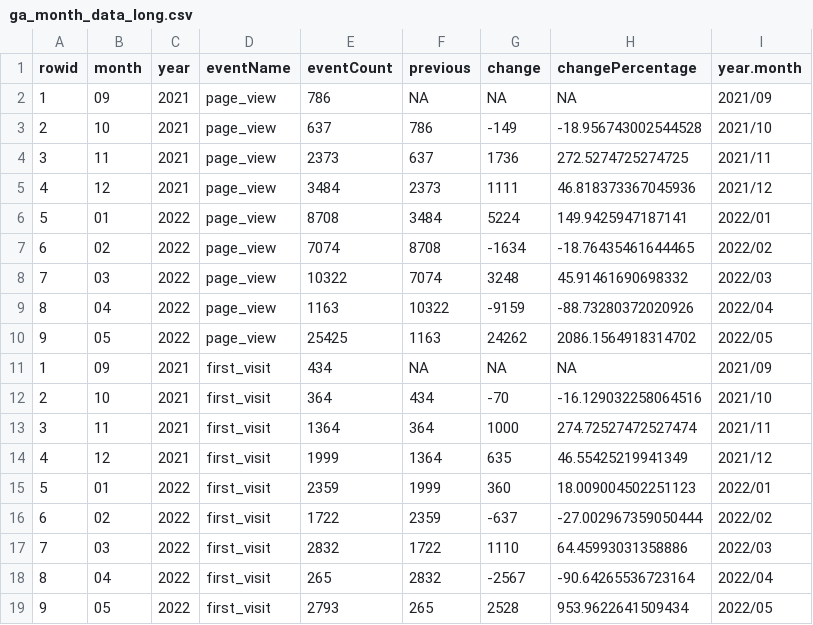
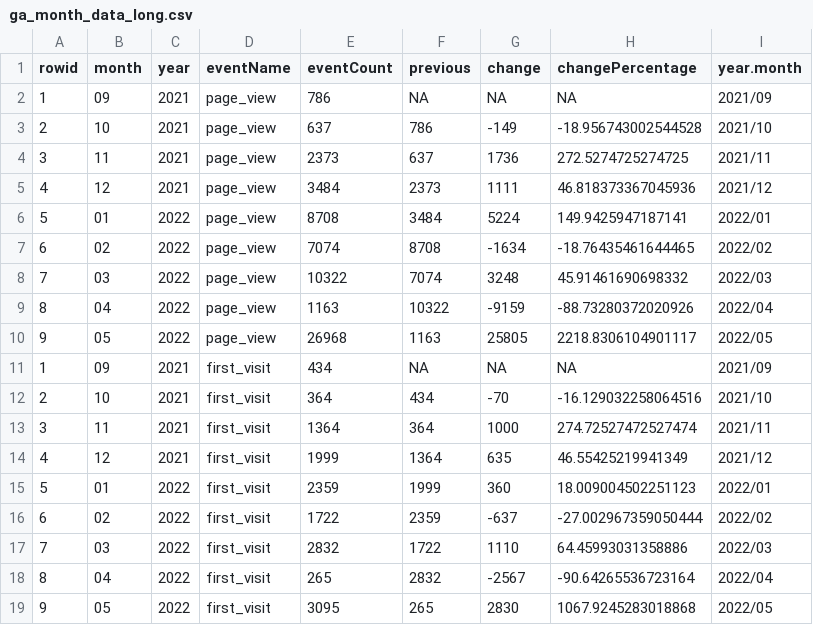
Before and after one commit to chankalong/chankalong.github.io, a CSV file: ga_month_data_long.csv, drawn as a sheet.

```diff
--- a/ga_month_data_long.csv
+++ b/ga_month_data_long.csv
@@ -9,3 +9,3 @@ rowid,month,year,eventName,eventCount,previous,change,changePercentage,year.mont
 8,04,2022,page_view,1163,10322,-9159,-88.73280372020926,2022/04
-9,05,2022,page_view,25425,1163,24262,2086.1564918314702,2022/05
+9,05,2022,page_view,26968,1163,25805,2218.8306104901117,2022/05
 1,09,2021,first_visit,434,NA,NA,NA,2021/09
@@ -18,2 +18,2 @@ rowid,month,year,eventName,eventCount,previous,change,changePercentage,year.mont
 8,04,2022,first_visit,265,2832,-2567,-90.64265536723164,2022/04
-9,05,2022,first_visit,2793,265,2528,953.9622641509434,2022/05
+9,05,2022,first_visit,3095,265,2830,1067.9245283018868,2022/05
```
Also changed, not shown: ga_month_data_wide.csv, 1 other file.
